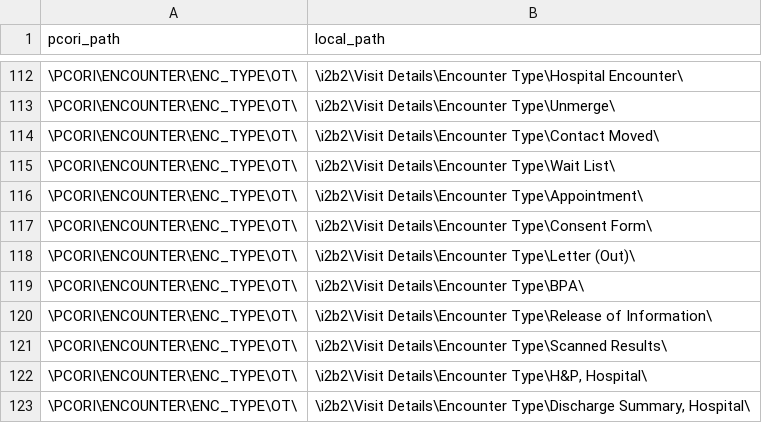
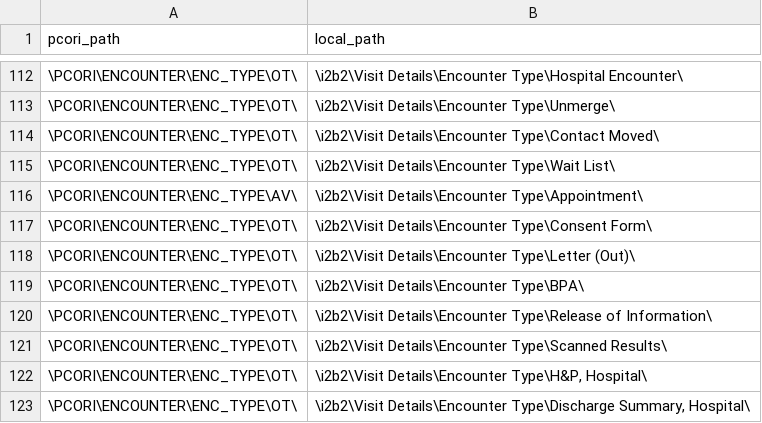
Before and after one commit to UTHSCSA-CIRD/i2p-transform, a CSV file: Oracle/pcornet_mapping.csv, drawn as a sheet; only a part is shown, gaps mark what is left out.

Commit message:
Map 'Appointment' to AV encounter type

```diff
--- a/Oracle/pcornet_mapping.csv
+++ b/Oracle/pcornet_mapping.csv
@@ -115,3 +115,3 @@ pcori_path,local_path
 \PCORI\ENCOUNTER\ENC_TYPE\OT\,\i2b2\Visit Details\Encounter Type\Wait List\
-\PCORI\ENCOUNTER\ENC_TYPE\OT\,\i2b2\Visit Details\Encounter Type\Appointment\
+\PCORI\ENCOUNTER\ENC_TYPE\AV\,\i2b2\Visit Details\Encounter Type\Appointment\
 \PCORI\ENCOUNTER\ENC_TYPE\OT\,\i2b2\Visit Details\Encounter Type\Consent Form\
```
